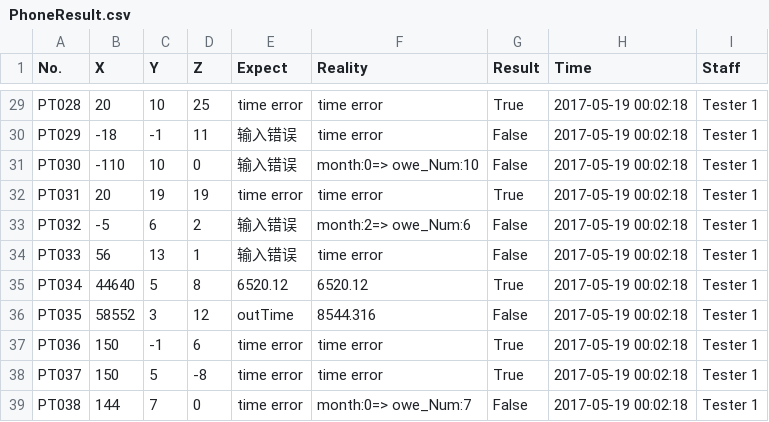
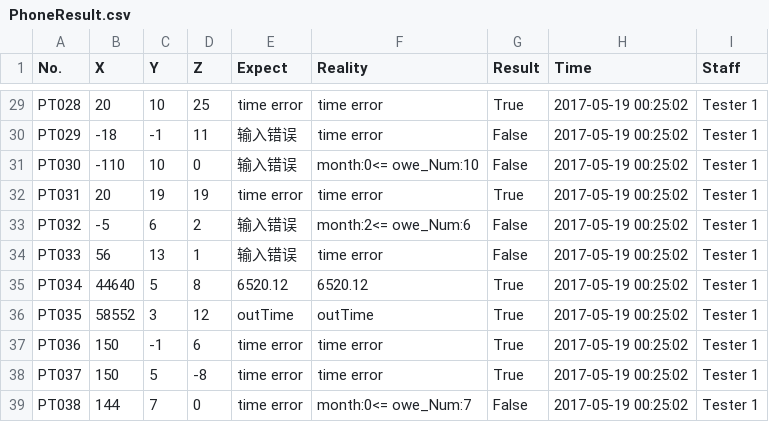
Before and after one commit to andyhero9/softwareTest, a CSV file: upload/PhoneResult.csv, drawn as a sheet; only a part is shown, gaps mark what is left out; the diff covers the shown part only; the diff names each change by its address in the sheet, - before the commit and + after, or states it on an @@ line.

```diff
--- a/upload/PhoneResult.csv
+++ b/upload/PhoneResult.csv
-H29:H39 (Time): 2017-05-19 00:02:18
+H29:H39 (Time): 2017-05-19 00:25:02
-F31 (Reality): month:0=> owe_Num:10
+F31 (Reality): month:0<= owe_Num:10
-F33 (Reality): month:2=> owe_Num:6
+F33 (Reality): month:2<= owe_Num:6
-F36 (Reality): 8544.316
+F36 (Reality): outTime
-G36 (Result): False
+G36 (Result): True
-F39 (Reality): month:0=> owe_Num:7
+F39 (Reality): month:0<= owe_Num:7
```
Also changed, not shown: 27 edited cells elsewhere in this file, upload/Single_date.csv, upload/Single_phone.csv, 8 other files.
